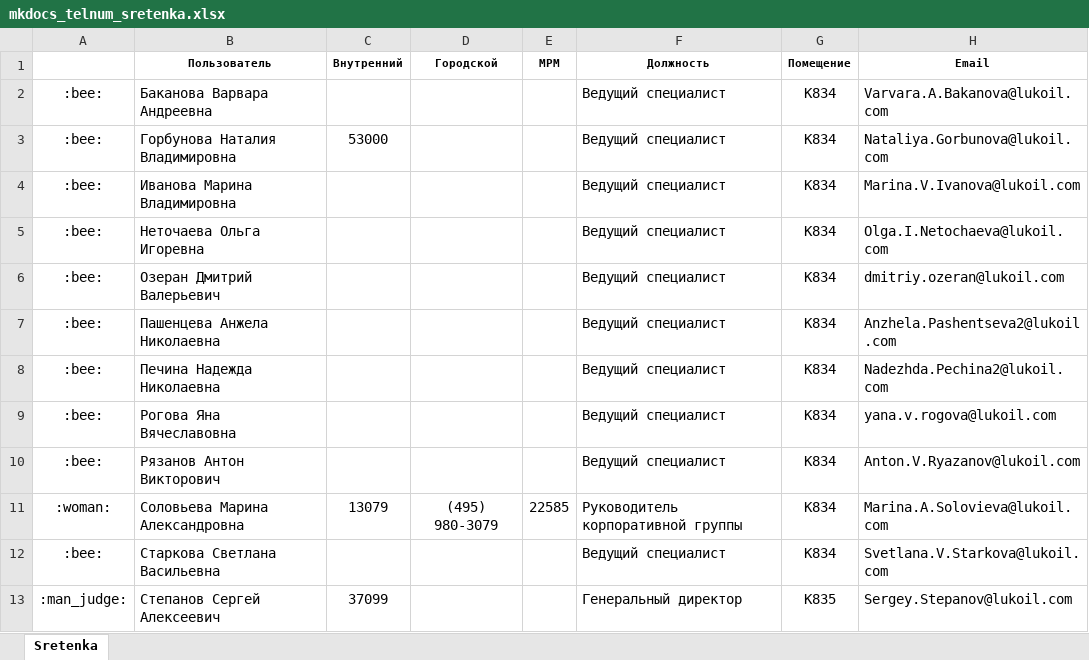
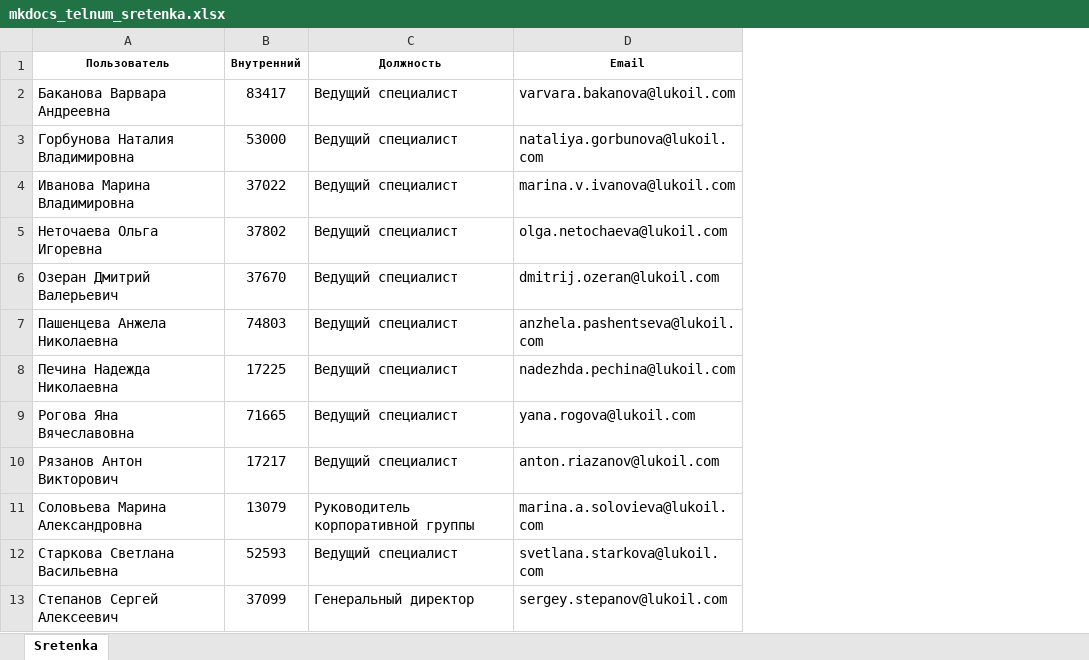
Before and after one commit to sihuannewrise/knh-mkdocs, an Excel workbook: docs/assets/mkdocs_telnum_sretenka.xlsx, sheet Sretenka, drawn as a sheet; values as stored, in another font and other column widths than the file's, no borders; removed rows and columns are numbered as before the commit, all else as after; the diff names each change by its address in the sheet, - before the commit and + after, or states it on an @@ line.

```diff
--- a/docs/assets/mkdocs_telnum_sretenka.xlsx (sheet Sretenka)
+++ b/docs/assets/mkdocs_telnum_sretenka.xlsx (sheet Sretenka)
-column A, rows 2-13: :bee: | :bee: | :bee: | :bee: | :bee: | :bee: | :bee: | :bee: | :bee: | :woman: | :bee: | :man_judge:
-column D (Городской), row 11: (495) 980-3079
-column E (МРМ), row 11: 22585
-column G (Помещение), rows 2-13: К834 | К834 | К834 | К834 | К834 | К834 | К834 | К834 | К834 | К834 | К834 | К835
-B2 (Внутренний): (empty)
+B2 (Внутренний): 83417
-D2 (Email): Varvara.A.Bakanova@lukoil.com
+D2 (Email): varvara.bakanova@lukoil.com
-D3 (Email): Nataliya.Gorbunova@lukoil.com
+D3 (Email): nataliya.gorbunova@lukoil.com
-B4 (Внутренний): (empty)
+B4 (Внутренний): 37022
-D4 (Email): Marina.V.Ivanova@lukoil.com
+D4 (Email): marina.v.ivanova@lukoil.com
-B5 (Внутренний): (empty)
+B5 (Внутренний): 37802
-D5 (Email): Olga.I.Netochaeva@lukoil.com
+D5 (Email): olga.netochaeva@lukoil.com
-B6 (Внутренний): (empty)
+B6 (Внутренний): 37670
-D6 (Email): dmitriy.ozeran@lukoil.com
+D6 (Email): dmitrij.ozeran@lukoil.com
-B7 (Внутренний): (empty)
+B7 (Внутренний): 74803
-D7 (Email): Anzhela.Pashentseva2@lukoil.com
+D7 (Email): anzhela.pashentseva@lukoil.com
-B8 (Внутренний): (empty)
+B8 (Внутренний): 17225
-D8 (Email): Nadezhda.Pechina2@lukoil.com
+D8 (Email): nadezhda.pechina@lukoil.com
-B9 (Внутренний): (empty)
+B9 (Внутренний): 71665
-D9 (Email): yana.v.rogova@lukoil.com
+D9 (Email): yana.rogova@lukoil.com
-B10 (Внутренний): (empty)
+B10 (Внутренний): 17217
-D10 (Email): Anton.V.Ryazanov@lukoil.com
+D10 (Email): anton.riazanov@lukoil.com
-D11 (Email): Marina.A.Solovieva@lukoil.com
+D11 (Email): marina.a.solovieva@lukoil.com
-B12 (Внутренний): (empty)
+B12 (Внутренний): 52593
-D12 (Email): Svetlana.V.Starkova@lukoil.com
+D12 (Email): svetlana.starkova@lukoil.com
-D13 (Email): Sergey.Stepanov@lukoil.com
+D13 (Email): sergey.stepanov@lukoil.com
```
Also changed, not shown: docs/assets/mkdocs_telnum_pokrovka.xlsx, 8 other files.
